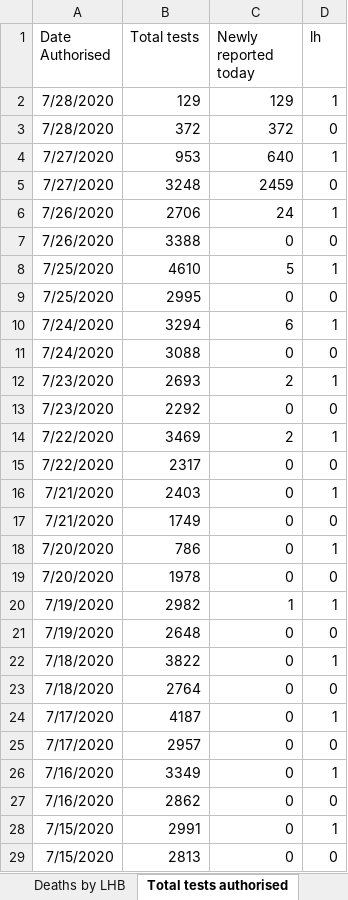
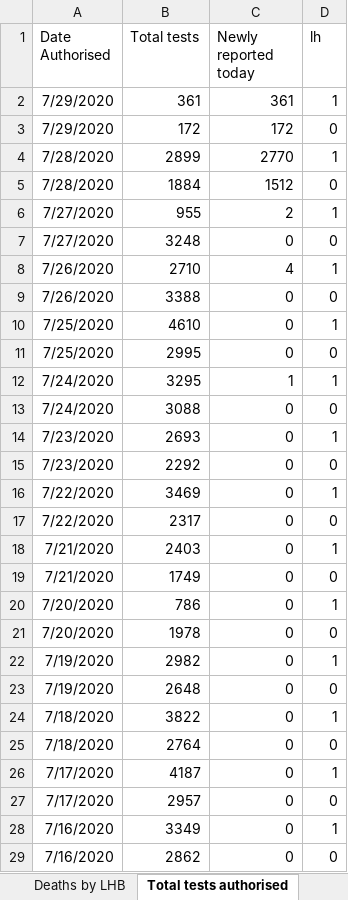
Before and after one commit to beta-decay/beta-decay.github.io, an Excel workbook: covid_n_wales/Rapid COVID-19 surveillance data.xlsx, sheet Total tests authorised, drawn as a sheet; only a part is shown; the shorter side is filled out with more unchanged rows; values as stored, in another font and other column widths than the file's, no borders; removed rows and columns are numbered as before the commit, all else as after; the diff names each change by its address in the sheet, - before the commit and + after, or states it on an @@ line.

```diff
--- a/covid_n_wales/Rapid COVID-19 surveillance data.xlsx (sheet Total tests authorised)
+++ b/covid_n_wales/Rapid COVID-19 surveillance data.xlsx (sheet Total tests authorised)
-row 2: 7/28/2020 | 129 | 129 | 1
-row 3: 7/28/2020 | 372 | 372 | 0
-row 4: 7/27/2020 | 953 | 640 | 1
+row 2: 7/29/2020 | 361 | 361 | 1
+row 3: 7/29/2020 | 172 | 172 | 0
+row 4: 7/28/2020 | 2899 | 2770 | 1
+row 5: 7/28/2020 | 1884 | 1512 | 0
+row 6: 7/27/2020 | 955 | 2 | 1
-C7 (Newly reported today): 2459
+C7 (Newly reported today): 0
-B8 (Total tests): 2706
+B8 (Total tests): 2710
-C8 (Newly reported today): 24
+C8 (Newly reported today): 4
-C10 (Newly reported today): 5
+C10 (Newly reported today): 0
-B12 (Total tests): 3294
+B12 (Total tests): 3295
-C12 (Newly reported today): 6
+C12 (Newly reported today): 1
-C14 (Newly reported today): 2
+C14 (Newly reported today): 0
-C16 (Newly reported today): 2
+C16 (Newly reported today): 0
-C22 (Newly reported today): 1
+C22 (Newly reported today): 0
```
Also changed, not shown: sheet Tests by specimen date, sheet Age and sex distribution, sheet Headline summary, sheet Deaths by date, sheet Deaths by LHB, sheet Contents, 10 other files.
